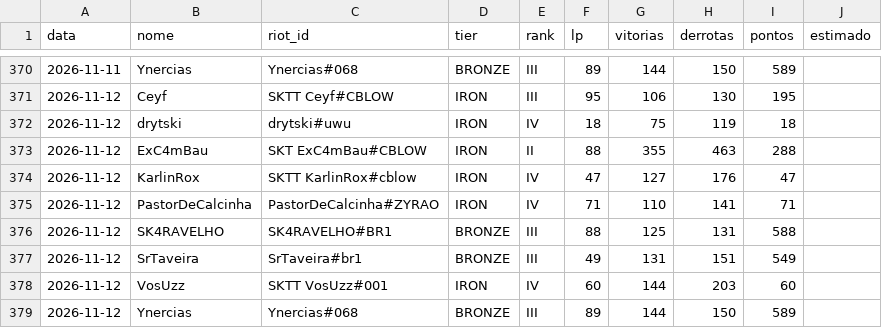
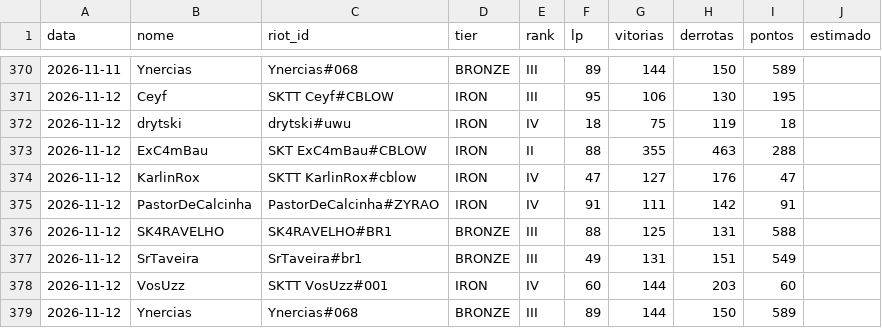
Before and after one commit to andryll/cblow-sktenis-tatuapellion, a CSV file: dados/historico.csv, drawn as a sheet; only a part is shown, gaps mark what is left out.

```diff
--- a/dados/historico.csv
+++ b/dados/historico.csv
@@ -374,3 +374,3 @@ data,nome,riot_id,tier,rank,lp,vitorias,derrotas,pontos,estimado
 2026-11-12,KarlinRox,SKTT KarlinRox#cblow,IRON,IV,47,127,176,47,
-2026-11-12,PastorDeCalcinha,PastorDeCalcinha#ZYRAO,IRON,IV,71,110,141,71,
+2026-11-12,PastorDeCalcinha,PastorDeCalcinha#ZYRAO,IRON,IV,91,111,142,91,
 2026-11-12,SK4RAVELHO,SK4RAVELHO#BR1,BRONZE,III,88,125,131,588,
```
Also changed, not shown: 2 other files.
